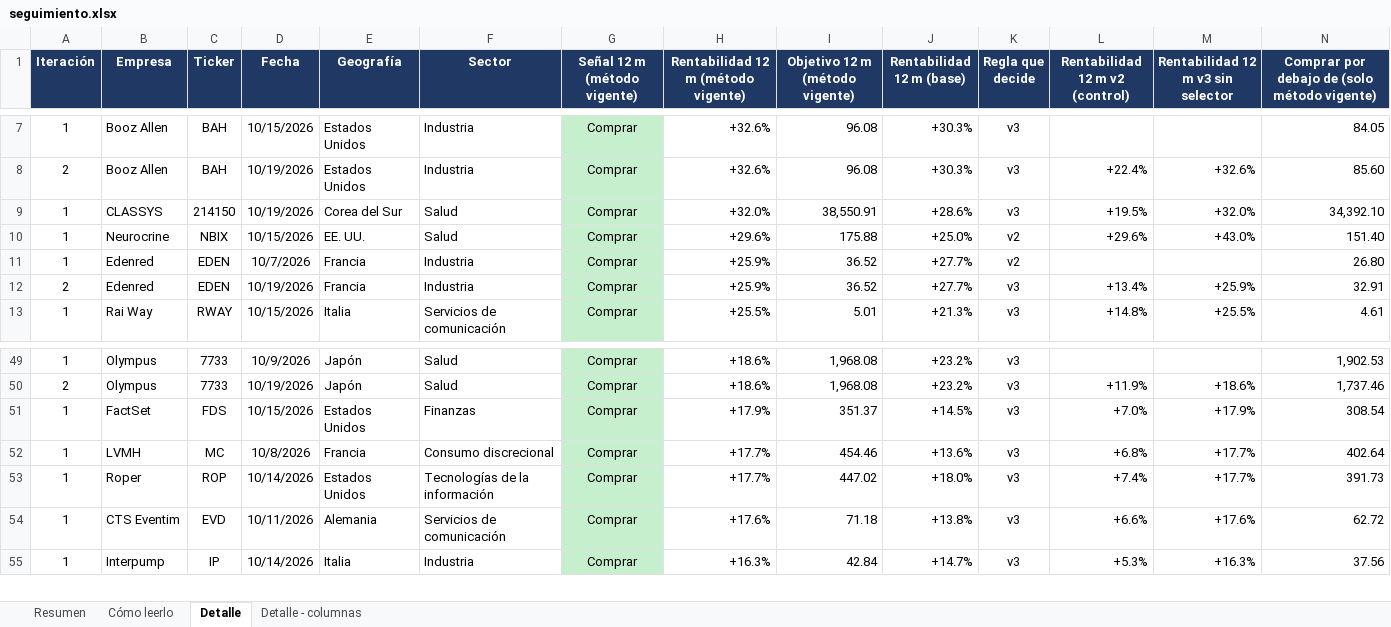
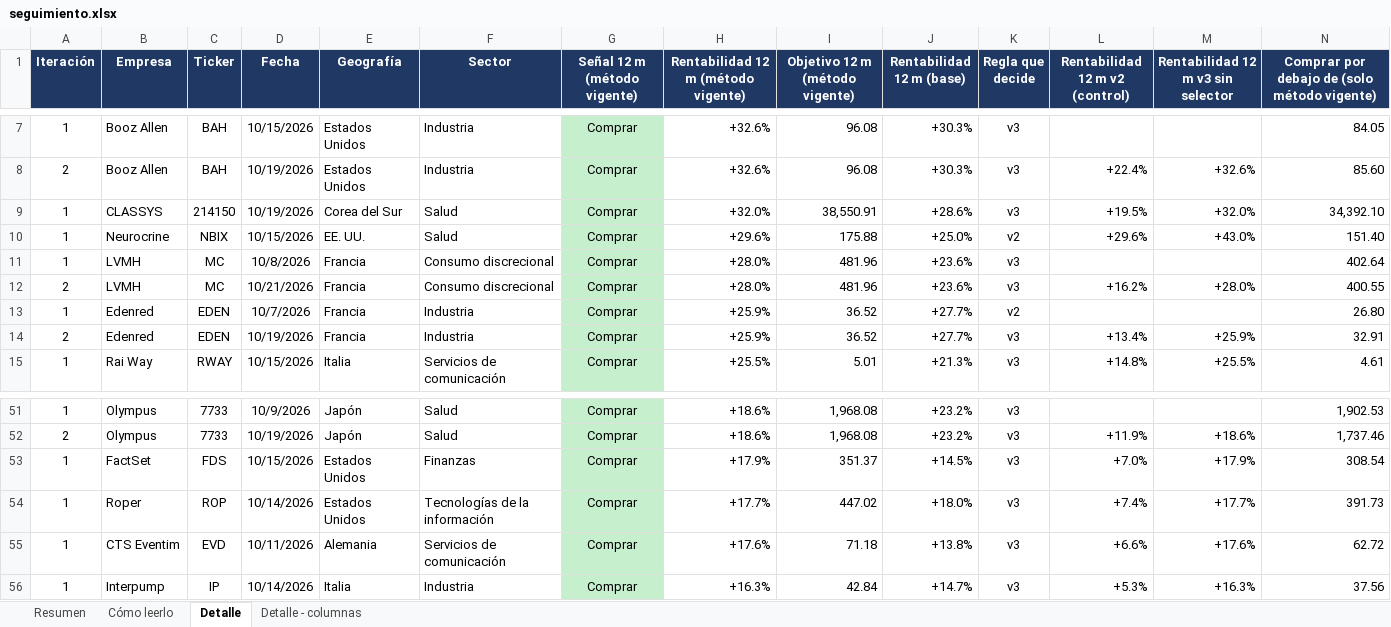
Before and after one commit to HotisS/analisis-inversion, an Excel workbook: seguimiento.xlsx, sheet Detalle, drawn as a sheet; only a part is shown, gaps mark what is left out; values as stored, in another font and other column widths than the file's, no borders; removed rows and columns are numbered as before the commit, all else as after; rows hold the shown columns only; the diff names each change by its address in the sheet, - before the commit and + after, or states it on an @@ line.

```diff
--- a/seguimiento.xlsx (sheet Detalle)
+++ b/seguimiento.xlsx (sheet Detalle)
+row 11: 1 | LVMH | MC | 10/8/2026 | Francia | Consumo discrecional | Comprar | +28.0% | 481.96 | +23.6% | v3 |  |  | 402.64
+row 12: 2 | LVMH | MC | 10/21/2026 | Francia | Consumo discrecional | Comprar | +28.0% | 481.96 | +23.6% | v3 | +16.2% | +28.0% | 400.55
-row 52: 1 | LVMH | MC | 10/8/2026 | Francia | Consumo discrecional | Comprar | +17.7% | 454.46 | +13.6% | v3 | +6.8% | +17.7% | 402.64
```
Also changed, not shown: sheet Resumen, 27 other files.
